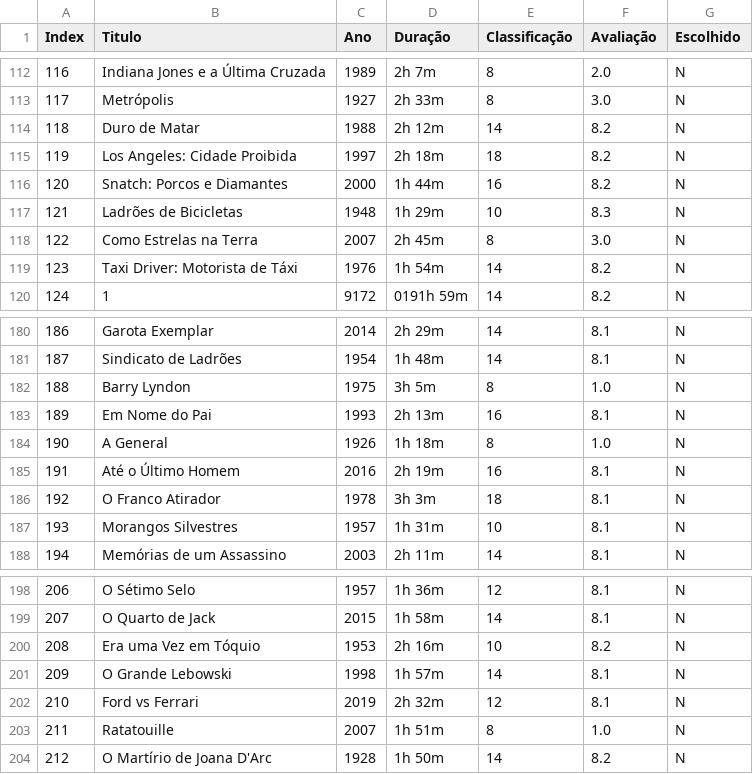
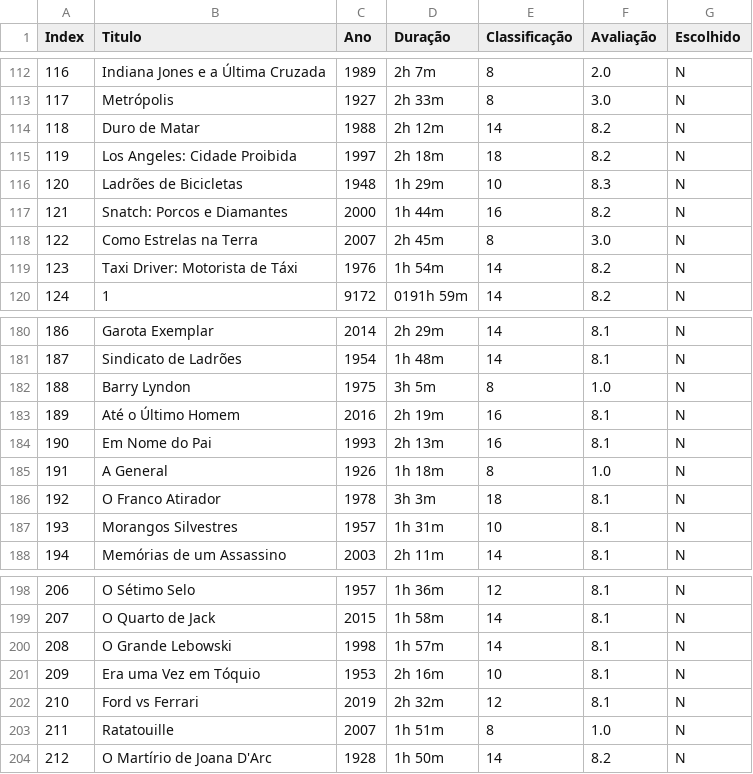
Before and after one commit to viniciusandrade01/Engenharia_de_Dados_CinePrime, a CSV file: Coleta/Cinema_Ranking_2023.csv, drawn as a sheet; only a part is shown, gaps mark what is left out; the diff covers the shown part only.

```diff
--- a/Coleta/Cinema_Ranking_2023.csv
+++ b/Coleta/Cinema_Ranking_2023.csv
@@ -115,4 +115,4 @@ Index	Titulo	Ano	Duração	Classificação	Avaliação	Escolhido
 119	Los Angeles: Cidade Proibida	1997	2h 18m	18	8.2	N
-120	Snatch: Porcos e Diamantes	2000	1h 44m	16	8.2	N
-121	Ladrões de Bicicletas	1948	1h 29m	10	8.3	N
+120	Ladrões de Bicicletas	1948	1h 29m	10	8.3	N
+121	Snatch: Porcos e Diamantes	2000	1h 44m	16	8.2	N
 122	Como Estrelas na Terra	2007	2h 45m	8	3.0	N
@@ -182,5 +182,5 @@ Index	Titulo	Ano	Duração	Classificação	Avaliação	Escolhido
 188	Barry Lyndon	1975	3h 5m	8	1.0	N
-189	Em Nome do Pai	1993	2h 13m	16	8.1	N
-190	A General	1926	1h 18m	8	1.0	N
-191	Até o Último Homem	2016	2h 19m	16	8.1	N
+189	Até o Último Homem	2016	2h 19m	16	8.1	N
+190	Em Nome do Pai	1993	2h 13m	16	8.1	N
+191	A General	1926	1h 18m	8	1.0	N
 192	O Franco Atirador	1978	3h 3m	18	8.1	N
@@ -199,4 +199,4 @@ Index	Titulo	Ano	Duração	Classificação	Avaliação	Escolhido
 207	O Quarto de Jack	2015	1h 58m	14	8.1	N
-208	Era uma Vez em Tóquio	1953	2h 16m	10	8.2	N
-209	O Grande Lebowski	1998	1h 57m	14	8.1	N
+208	O Grande Lebowski	1998	1h 57m	14	8.1	N
+209	Era uma Vez em Tóquio	1953	2h 16m	10	8.1	N
 210	Ford vs Ferrari	2019	2h 32m	12	8.1	N
```
Also changed, not shown: 19 edited cells elsewhere in this file, 6 other files.
